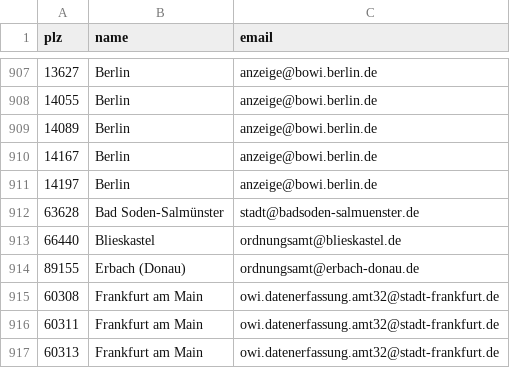
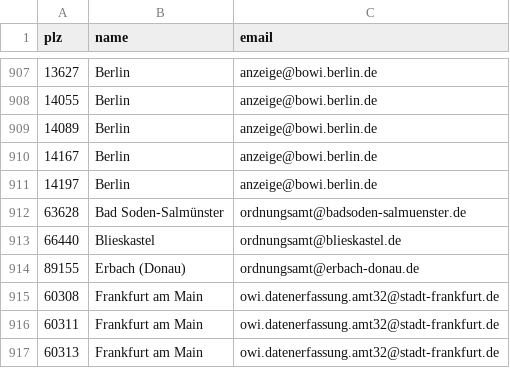
Before and after one commit to Joshua2504/owia, a CSV file: resources/districts.csv, drawn as a sheet; only a part is shown, gaps mark what is left out.

```diff
--- a/resources/districts.csv
+++ b/resources/districts.csv
@@ -911,3 +911,3 @@
 "14197","Berlin","anzeige@bowi.berlin.de"
-"63628","Bad Soden-Salmünster","stadt@badsoden-salmuenster.de"
+"63628","Bad Soden-Salmünster","ordnungsamt@badsoden-salmuenster.de"
 "66440","Blieskastel","ordnungsamt@blieskastel.de"
```
Also changed, not shown: 4 other files.
